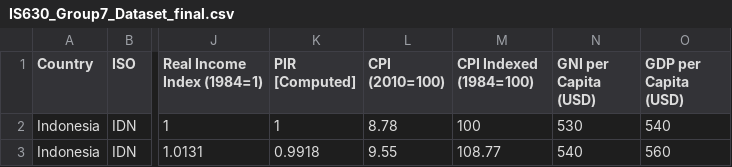
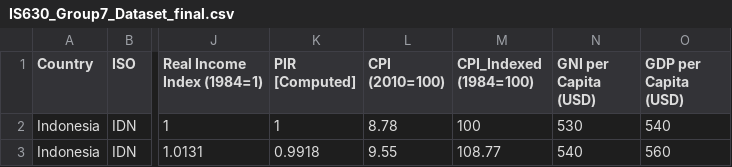
Before and after one commit to williamsalim09/IS630-dataset, a CSV file: IS630_Group7_Dataset_final.csv, drawn as a sheet; only a part is shown, gaps mark what is left out; the diff names each change by its address in the sheet, - before the commit and + after, or states it on an @@ line.

Commit message:
updated CPI_Indexed header

```diff
--- a/IS630_Group7_Dataset_final.csv
+++ b/IS630_Group7_Dataset_final.csv
-M1: CPI Indexed (1984=100)
+M1: CPI_Indexed (1984=100)
```
